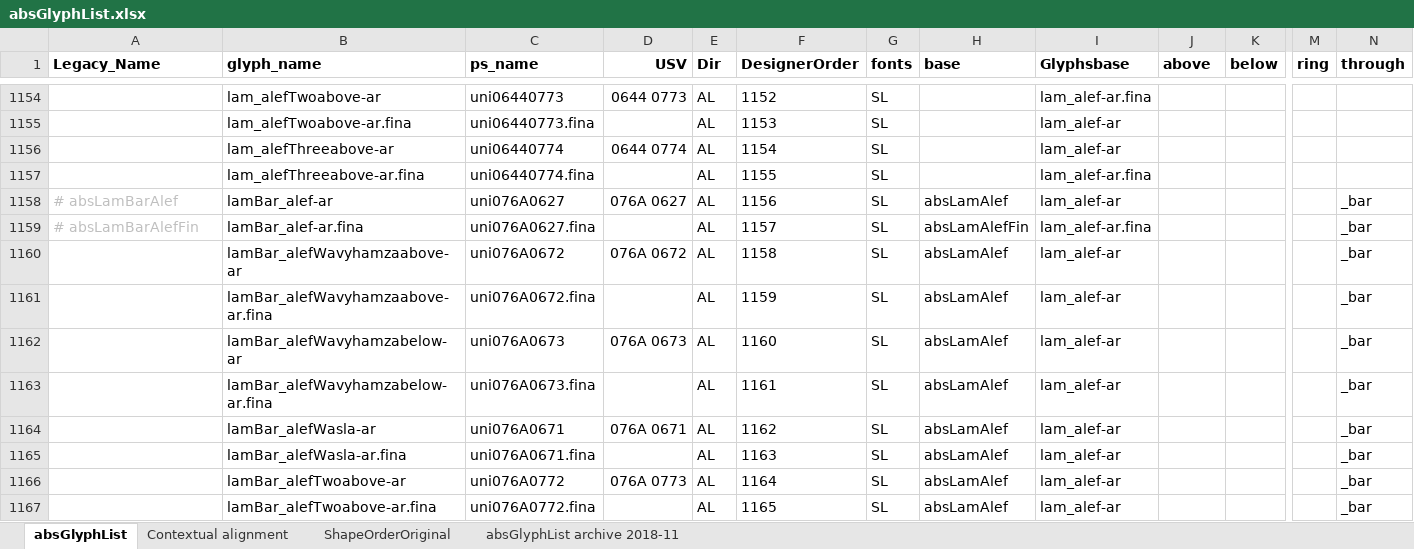
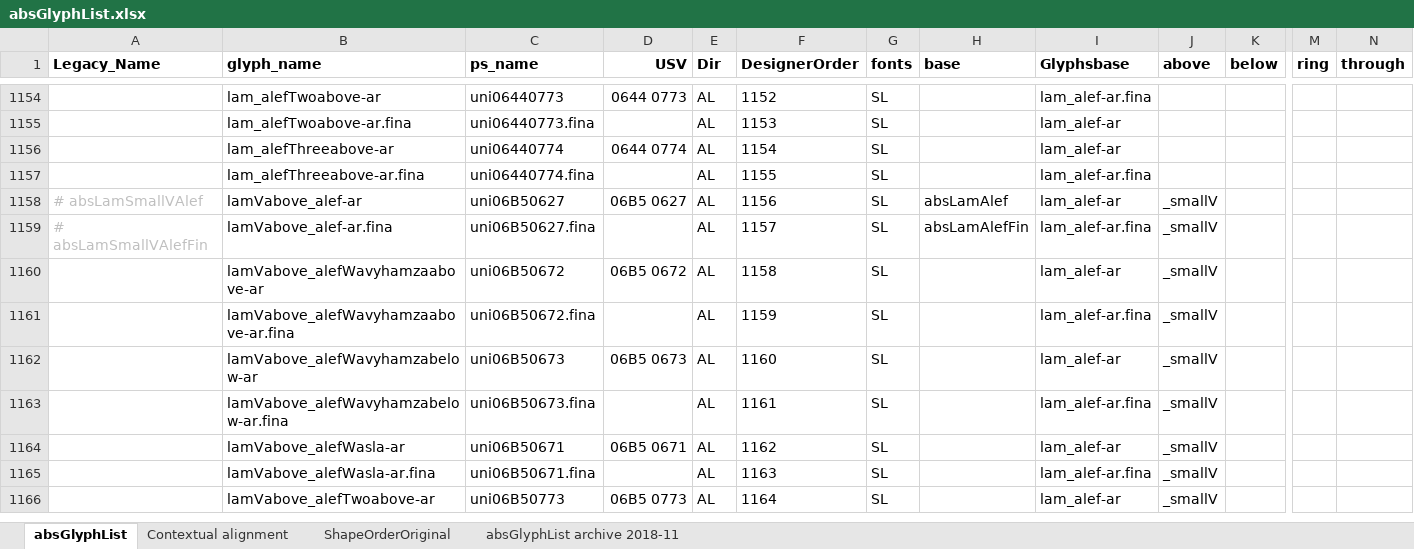
Before and after one commit to silnrsi/font-arab-tools, an Excel workbook: absGlyphList/absGlyphList.xlsx, sheet absGlyphList, drawn as a sheet; only a part is shown, gaps mark what is left out; values as stored, in another font and other column widths than the file's, no borders; charts and pictures not drawn; removed rows and columns are numbered as before the commit, all else as after; rows hold the shown columns only; the diff covers the shown part only; the diff names each change by its address in the sheet, - before the commit and + after, or states it on an @@ line.

Commit message:
[ABS-2318] Re-order lam-alef ligature glyphs so fixed=0 unnecessary in class definitions

```diff
--- a/absGlyphList/absGlyphList.xlsx (sheet absGlyphList)
+++ b/absGlyphList/absGlyphList.xlsx (sheet absGlyphList)
-A1158 (Legacy_Name): # absLamBarAlef
+A1158 (Legacy_Name): # absLamSmallVAlef
-B1158 (glyph_name): lamBar_alef-ar
+B1158 (glyph_name): lamVabove_alef-ar
-C1158 (ps_name): uni076A0627
+C1158 (ps_name): uni06B50627
-D1158 (USV): 076A 0627
+D1158 (USV): 06B5 0627
-J1158:J1166 (above): (empty)
+J1158:J1166 (above): _smallV
-N1158:N1166 (through): _bar
+N1158:N1166 (through): (empty)
-A1159 (Legacy_Name): # absLamBarAlefFin
+A1159 (Legacy_Name): # absLamSmallVAlefFin
-B1159 (glyph_name): lamBar_alef-ar.fina
+B1159 (glyph_name): lamVabove_alef-ar.fina
-C1159 (ps_name): uni076A0627.fina
+C1159 (ps_name): uni06B50627.fina
-B1160 (glyph_name): lamBar_alefWavyhamzaabove-ar
+B1160 (glyph_name): lamVabove_alefWavyhamzaabove-ar
-C1160 (ps_name): uni076A0672
+C1160 (ps_name): uni06B50672
-D1160 (USV): 076A 0672
+D1160 (USV): 06B5 0672
-H1160:H1166 (base): absLamAlef
+H1160:H1166 (base): (empty)
-B1161 (glyph_name): lamBar_alefWavyhamzaabove-ar.fina
+B1161 (glyph_name): lamVabove_alefWavyhamzaabove-ar.fina
-C1161 (ps_name): uni076A0672.fina
+C1161 (ps_name): uni06B50672.fina
-I1161 (Glyphsbase): lam_alef-ar
+I1161 (Glyphsbase): lam_alef-ar.fina
-B1162 (glyph_name): lamBar_alefWavyhamzabelow-ar
+B1162 (glyph_name): lamVabove_alefWavyhamzabelow-ar
-C1162 (ps_name): uni076A0673
+C1162 (ps_name): uni06B50673
-D1162 (USV): 076A 0673
+D1162 (USV): 06B5 0673
-B1163 (glyph_name): lamBar_alefWavyhamzabelow-ar.fina
+B1163 (glyph_name): lamVabove_alefWavyhamzabelow-ar.fina
-C1163 (ps_name): uni076A0673.fina
+C1163 (ps_name): uni06B50673.fina
-I1163 (Glyphsbase): lam_alef-ar
+I1163 (Glyphsbase): lam_alef-ar.fina
-B1164 (glyph_name): lamBar_alefWasla-ar
+B1164 (glyph_name): lamVabove_alefWasla-ar
-C1164 (ps_name): uni076A0671
+C1164 (ps_name): uni06B50671
-D1164 (USV): 076A 0671
+D1164 (USV): 06B5 0671
-B1165 (glyph_name): lamBar_alefWasla-ar.fina
+B1165 (glyph_name): lamVabove_alefWasla-ar.fina
-C1165 (ps_name): uni076A0671.fina
+C1165 (ps_name): uni06B50671.fina
-I1165 (Glyphsbase): lam_alef-ar
+I1165 (Glyphsbase): lam_alef-ar.fina
-B1166 (glyph_name): lamBar_alefTwoabove-ar
+B1166 (glyph_name): lamVabove_alefTwoabove-ar
-C1166 (ps_name): uni076A0772
+C1166 (ps_name): uni06B50773
-D1166 (USV): 076A 0773
+D1166 (USV): 06B5 0773
-row 1167:  | lamBar_alefTwoabove-ar.fina | uni076A0772.fina |  | AL | 1165 | SL | absLamAlef | lam_alef-ar |  |  |  | _bar
```
Also changed, not shown: 16 added rows, 15 removed rows and 73 edited cells elsewhere in this sheet, 1 other file.
